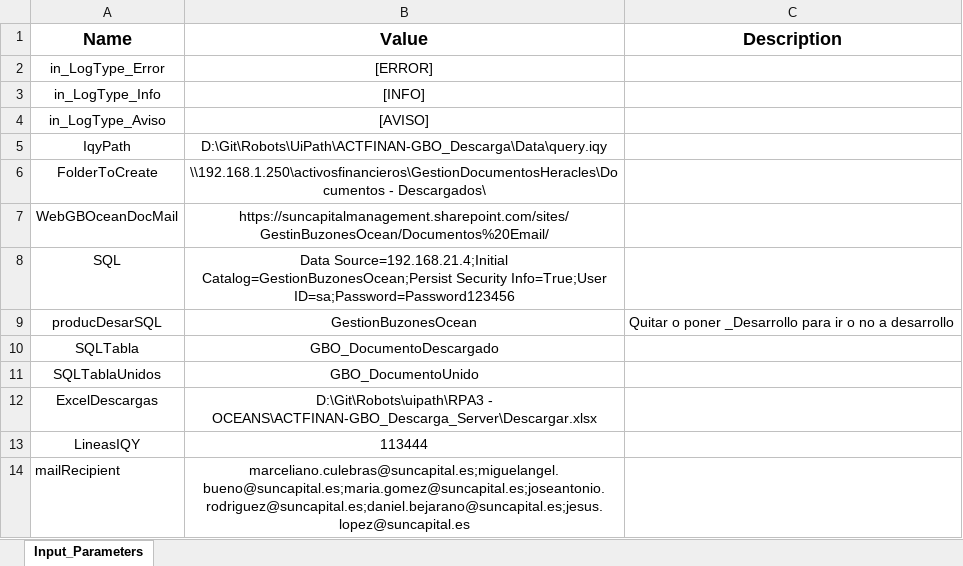
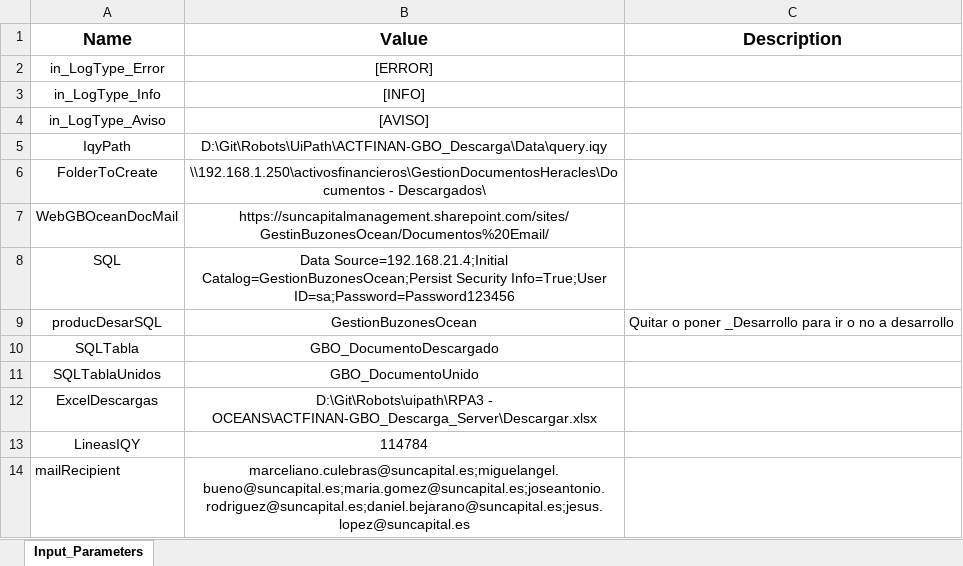
Before and after one commit to itsuncapital/UiPath.ActivosFinancierosGboDescargaServer, an Excel workbook: Data/Input/Config.xlsx, sheet Input_Parameters, drawn as a sheet; values as stored, in another font and other column widths than the file's, no borders; the diff names each change by its address in the sheet, - before the commit and + after, or states it on an @@ line.

```diff
--- a/Data/Input/Config.xlsx (sheet Input_Parameters)
+++ b/Data/Input/Config.xlsx (sheet Input_Parameters)
-B13 (Value): 113444
+B13 (Value): 114784
```
Also changed, not shown: Descargar.xlsx, ErrorUnion.xlsx, 1 other file.
